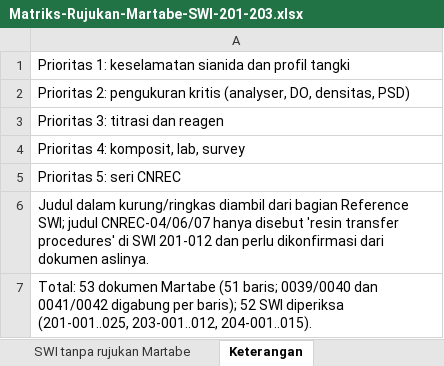
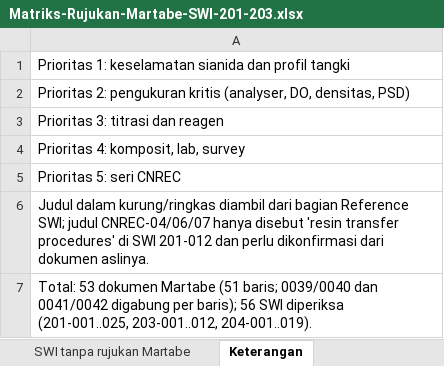
Before and after one commit to 007Manday/SWI-METS, an Excel workbook: Matriks-Rujukan-Martabe-SWI-201-203.xlsx, sheet Keterangan, drawn as a sheet; values as stored, in another font and other column widths than the file's, no borders; the diff names each change by its address in the sheet, - before the commit and + after, or states it on an @@ line.

```diff
--- a/Matriks-Rujukan-Martabe-SWI-201-203.xlsx (sheet Keterangan)
+++ b/Matriks-Rujukan-Martabe-SWI-201-203.xlsx (sheet Keterangan)
-A7: …per baris); 52 SWI diperiksa (201-001..025, 203-001..012, 204-001..015).
+A7: …per baris); 56 SWI diperiksa (201-001..025, 203-001..012, 204-001..019).
```
Also changed, not shown: sheet SWI tanpa rujukan Martabe, sheet Matriks per SOP Martabe.
